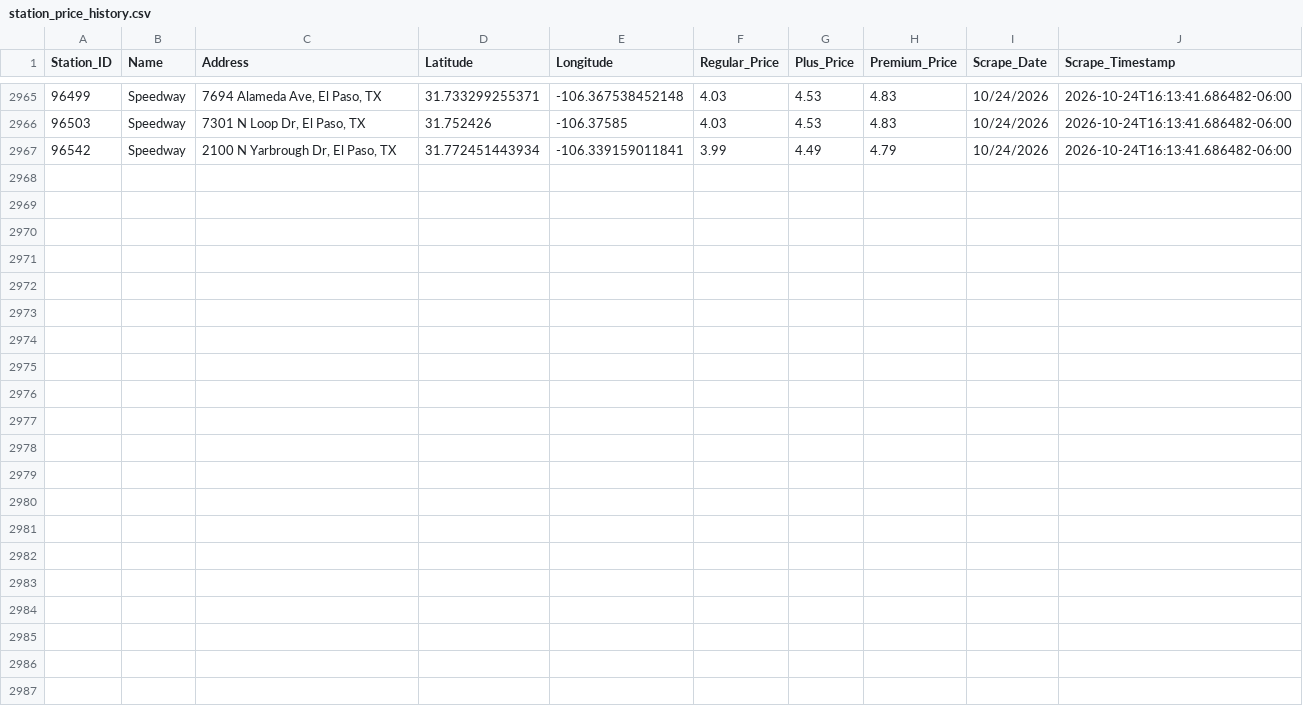
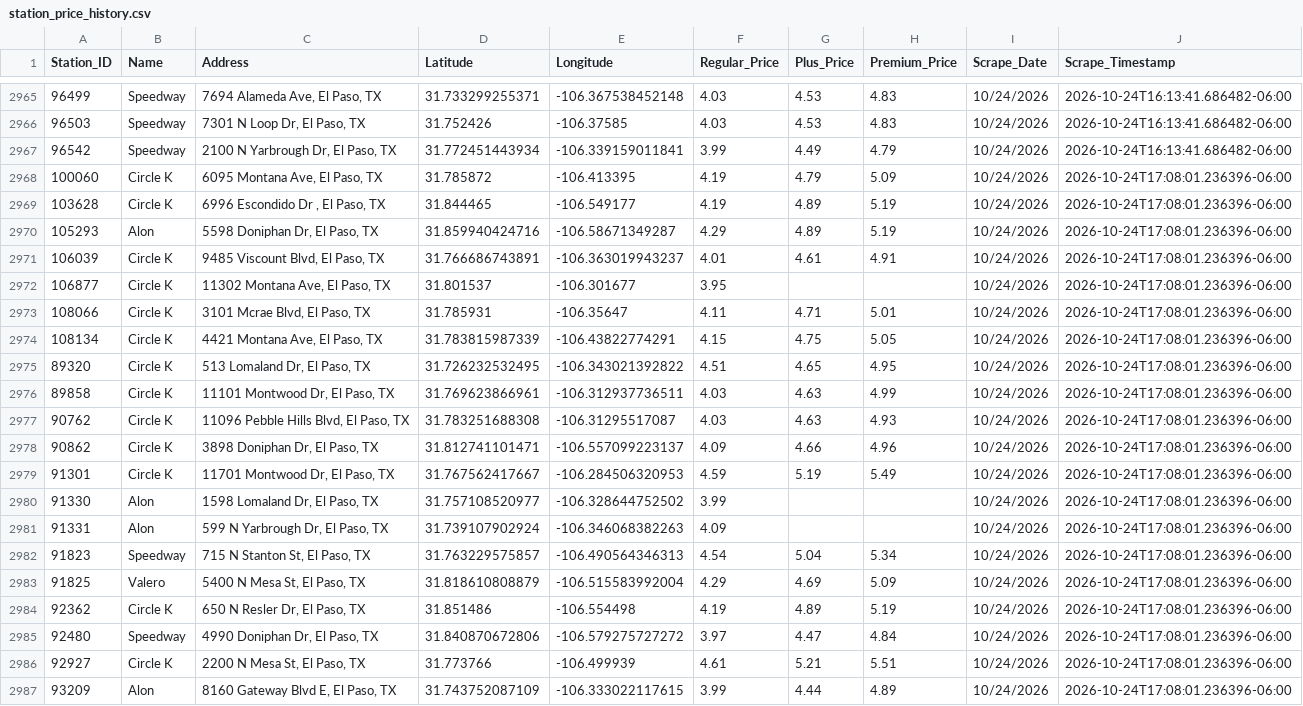
Before and after one commit to hoffmanap/epgas, a CSV file: station_price_history.csv, drawn as a sheet; only a part is shown, gaps mark what is left out; the diff names each change by its address in the sheet, - before the commit and + after, or states it on an @@ line.

```diff
--- a/station_price_history.csv
+++ b/station_price_history.csv
+row 2968: 100060 | Circle K | 6095 Montana Ave, El Paso, TX | 31.785872 | -106.413395 | 4.19 | 4.79 | 5.09 | 10/24/2026 | 2026-10-24T17:08:01.236396-06:00
+row 2969: 103628 | Circle K | 6996 Escondido Dr , El Paso, TX | 31.844465 | -106.549177 | 4.19 | 4.89 | 5.19 | 10/24/2026 | 2026-10-24T17:08:01.236396-06:00
+row 2970: 105293 | Alon | 5598 Doniphan Dr, El Paso, TX | 31.859940424716 | -106.58671349287 | 4.29 | 4.89 | 5.19 | 10/24/2026 | 2026-10-24T17:08:01.236396-06:00
+row 2971: 106039 | Circle K | 9485 Viscount Blvd, El Paso, TX | 31.766686743891 | -106.363019943237 | 4.01 | 4.61 | 4.91 | 10/24/2026 | 2026-10-24T17:08:01.236396-06:00
+row 2972: 106877 | Circle K | 11302 Montana Ave, El Paso, TX | 31.801537 | -106.301677 | 3.95 |  |  | 10/24/2026 | 2026-10-24T17:08:01.236396-06:00
+row 2973: 108066 | Circle K | 3101 Mcrae Blvd, El Paso, TX | 31.785931 | -106.35647 | 4.11 | 4.71 | 5.01 | 10/24/2026 | 2026-10-24T17:08:01.236396-06:00
+row 2974: 108134 | Circle K | 4421 Montana Ave, El Paso, TX | 31.783815987339 | -106.43822774291 | 4.15 | 4.75 | 5.05 | 10/24/2026 | 2026-10-24T17:08:01.236396-06:00
+row 2975: 89320 | Circle K | 513 Lomaland Dr, El Paso, TX | 31.726232532495 | -106.343021392822 | 4.51 | 4.65 | 4.95 | 10/24/2026 | 2026-10-24T17:08:01.236396-06:00
+row 2976: 89858 | Circle K | 11101 Montwood Dr, El Paso, TX | 31.769623866961 | -106.312937736511 | 4.03 | 4.63 | 4.99 | 10/24/2026 | 2026-10-24T17:08:01.236396-06:00
+row 2977: 90762 | Circle K | 11096 Pebble Hills Blvd, El Paso, TX | 31.783251688308 | -106.31295517087 | 4.03 | 4.63 | 4.93 | 10/24/2026 | 2026-10-24T17:08:01.236396-06:00
+row 2978: 90862 | Circle K | 3898 Doniphan Dr, El Paso, TX | 31.812741101471 | -106.557099223137 | 4.09 | 4.66 | 4.96 | 10/24/2026 | 2026-10-24T17:08:01.236396-06:00
+row 2979: 91301 | Circle K | 11701 Montwood Dr, El Paso, TX | 31.767562417667 | -106.284506320953 | 4.59 | 5.19 | 5.49 | 10/24/2026 | 2026-10-24T17:08:01.236396-06:00
+row 2980: 91330 | Alon | 1598 Lomaland Dr, El Paso, TX | 31.757108520977 | -106.328644752502 | 3.99 |  |  | 10/24/2026 | 2026-10-24T17:08:01.236396-06:00
+row 2981: 91331 | Alon | 599 N Yarbrough Dr, El Paso, TX | 31.739107902924 | -106.346068382263 | 4.09 |  |  | 10/24/2026 | 2026-10-24T17:08:01.236396-06:00
+row 2982: 91823 | Speedway | 715 N Stanton St, El Paso, TX | 31.763229575857 | -106.490564346313 | 4.54 | 5.04 | 5.34 | 10/24/2026 | 2026-10-24T17:08:01.236396-06:00
+row 2983: 91825 | Valero | 5400 N Mesa St, El Paso, TX | 31.818610808879 | -106.515583992004 | 4.29 | 4.69 | 5.09 | 10/24/2026 | 2026-10-24T17:08:01.236396-06:00
+row 2984: 92362 | Circle K | 650 N Resler Dr, El Paso, TX | 31.851486 | -106.554498 | 4.19 | 4.89 | 5.19 | 10/24/2026 | 2026-10-24T17:08:01.236396-06:00
+row 2985: 92480 | Speedway | 4990 Doniphan Dr, El Paso, TX | 31.840870672806 | -106.579275727272 | 3.97 | 4.47 | 4.84 | 10/24/2026 | 2026-10-24T17:08:01.236396-06:00
+row 2986: 92927 | Circle K | 2200 N Mesa St, El Paso, TX | 31.773766 | -106.499939 | 4.61 | 5.21 | 5.51 | 10/24/2026 | 2026-10-24T17:08:01.236396-06:00
+row 2987: 93209 | Alon | 8160 Gateway Blvd E, El Paso, TX | 31.743752087109 | -106.333022117615 | 3.99 | 4.44 | 4.89 | 10/24/2026 | 2026-10-24T17:08:01.236396-06:00
```
Also changed, not shown: el_paso_gas_prices.csv.
